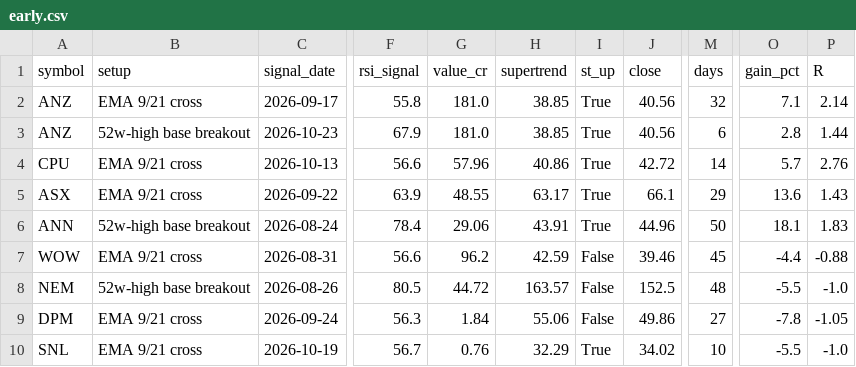
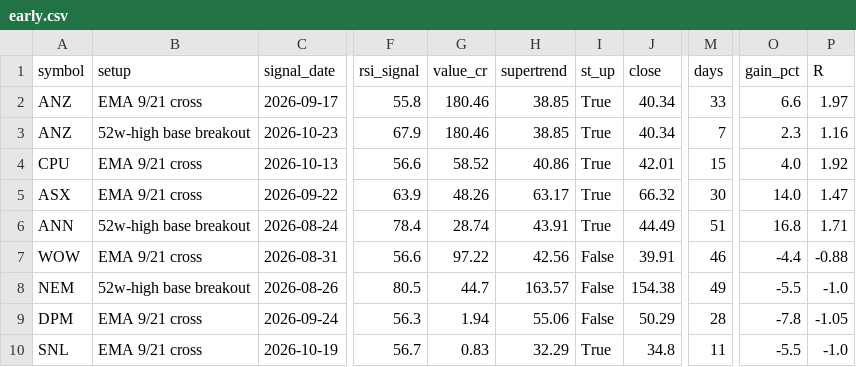
Before and after one commit to drsinghap81/blank-app, a CSV file: data/scan/asx/early.csv, drawn as a sheet; only a part is shown, gaps mark what is left out; the diff names each change by its address in the sheet, - before the commit and + after, or states it on an @@ line.

```diff
--- a/data/scan/asx/early.csv
+++ b/data/scan/asx/early.csv
-G2:G3 (value_cr): 181.0
+G2:G3 (value_cr): 180.46
-J2:J3 (close): 40.56
+J2:J3 (close): 40.34
-M2 (days): 32
+M2 (days): 33
-O2 (gain_pct): 7.1
+O2 (gain_pct): 6.6
-P2 (R): 2.14
+P2 (R): 1.97
-M3 (days): 6
+M3 (days): 7
-O3 (gain_pct): 2.8
+O3 (gain_pct): 2.3
-P3 (R): 1.44
+P3 (R): 1.16
-G4 (value_cr): 57.96
+G4 (value_cr): 58.52
-J4 (close): 42.72
+J4 (close): 42.01
-M4 (days): 14
+M4 (days): 15
-O4 (gain_pct): 5.7
+O4 (gain_pct): 4.0
-P4 (R): 2.76
+P4 (R): 1.92
-G5 (value_cr): 48.55
+G5 (value_cr): 48.26
-J5 (close): 66.1
+J5 (close): 66.32
-M5 (days): 29
+M5 (days): 30
-O5 (gain_pct): 13.6
+O5 (gain_pct): 14.0
-P5 (R): 1.43
+P5 (R): 1.47
-G6 (value_cr): 29.06
+G6 (value_cr): 28.74
-J6 (close): 44.96
+J6 (close): 44.49
-M6 (days): 50
+M6 (days): 51
-O6 (gain_pct): 18.1
+O6 (gain_pct): 16.8
-P6 (R): 1.83
+P6 (R): 1.71
-G7 (value_cr): 96.2
+G7 (value_cr): 97.22
-H7 (supertrend): 42.59
+H7 (supertrend): 42.56
-J7 (close): 39.46
+J7 (close): 39.91
-M7 (days): 45
+M7 (days): 46
-G8 (value_cr): 44.72
+G8 (value_cr): 44.7
-J8 (close): 152.5
+J8 (close): 154.38
-M8 (days): 48
+M8 (days): 49
-G9 (value_cr): 1.84
+G9 (value_cr): 1.94
-J9 (close): 49.86
+J9 (close): 50.29
-M9 (days): 27
+M9 (days): 28
-G10 (value_cr): 0.76
+G10 (value_cr): 0.83
-J10 (close): 34.02
+J10 (close): 34.8
-M10 (days): 10
+M10 (days): 11
```
Also changed, not shown: data/scan/asx/trend_scan.csv, data/scan/asx/triggers.csv, 7 other files.
